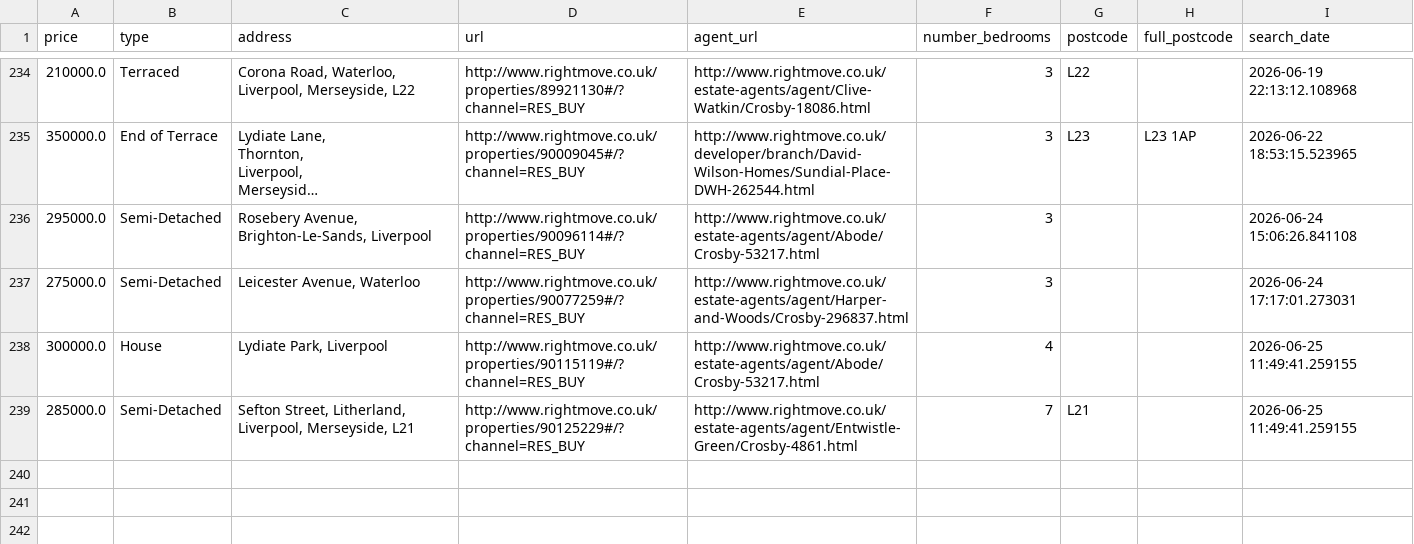
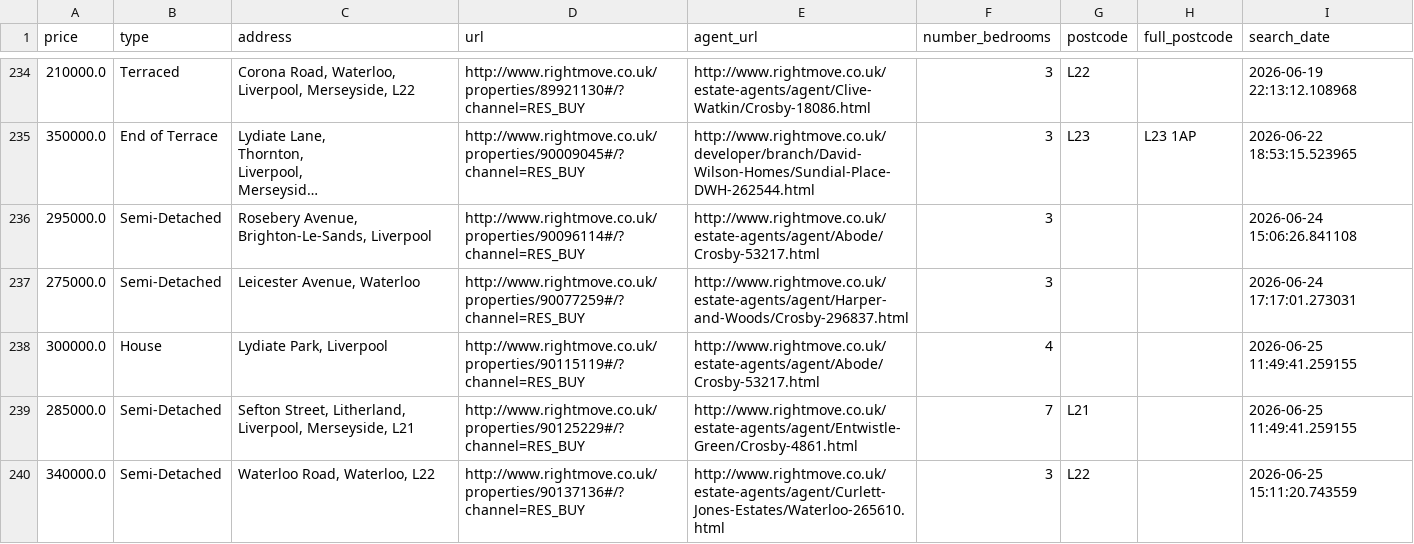
Before and after one commit to jrbahou-333/rightmove_webscraper.py, a CSV file: docs/rightmove_crosby_all_data.csv, drawn as a sheet; only a part is shown, gaps mark what is left out; long unchanged cells end in …; the diff names each change by its address in the sheet, - before the commit and + after, or states it on an @@ line.

```diff
--- a/docs/rightmove_crosby_all_data.csv
+++ b/docs/rightmove_crosby_all_data.csv
+row 240: 340000.0 | Semi-Detached | Waterloo Road, Waterloo, L22 | http://www.rightmove.co.uk/properties/90137136#/?channel=RES_BUY | http://www.rightmove.co.uk/estate-agents/agent/Curlett-Jones-Estates/Waterloo-265610.html | 3 | L22 |  | 2026-06-25 15:11:20.743559
```
